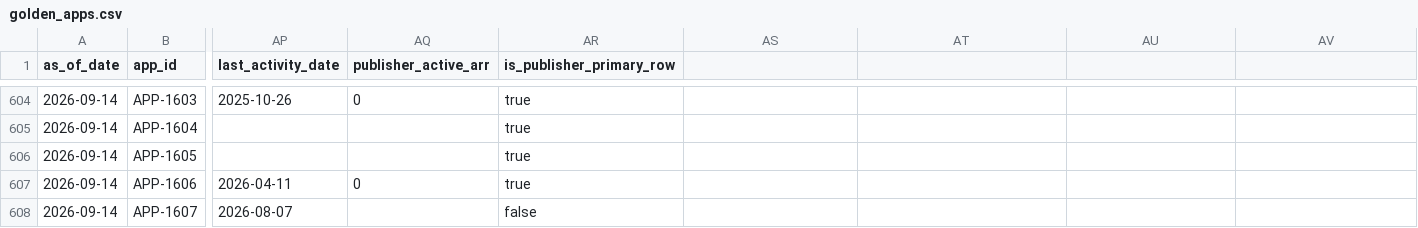
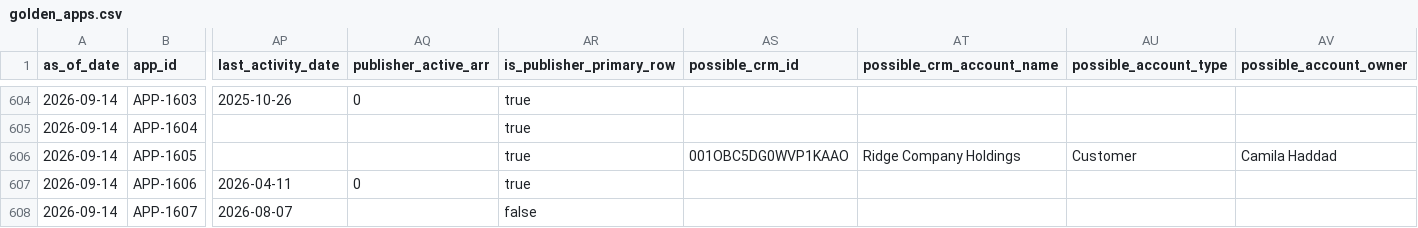
Before and after one commit to giacomocolonetti/singular-exercise, a CSV file: output/golden_apps.csv, drawn as a sheet; only a part is shown, gaps mark what is left out; the diff covers the shown part only; the diff names each change by its address in the sheet, - before the commit and + after, or states it on an @@ line.

Commit message:
fix: surface probable CRM accounts behind 'Holdings' names
The README claimed the Holdings accounts had no publisher behind them; the data
says otherwise. Each unmatched 'X Holdings' account names exactly one unmatched
publisher 'X' (10 pairs, 1:1). Six are on the call list with no owner,
including Brightfin, whose Holdings account is a $408k Customer.

The domain stays the key, so they are not linked. They go into possible_crm_*
columns, merged with the same field-by-field rules, so a rep verifies before
calling. Confirmed matches and ARR are unchanged; tests cover exclusivity and
the Brightfin case.

```diff
--- a/output/golden_apps.csv
+++ b/output/golden_apps.csv
-AS1: (empty)
+AS1: possible_crm_id
-AT1: (empty)
+AT1: possible_crm_account_name
-AU1: (empty)
+AU1: possible_account_type
-AV1: (empty)
+AV1: possible_account_owner
-AS606 (possible_crm_id): (empty)
+AS606 (possible_crm_id): 001OBC5DG0WVP1KAAO
-AT606 (possible_crm_account_name): (empty)
+AT606 (possible_crm_account_name): Ridge Company Holdings
-AU606 (possible_account_type): (empty)
+AU606 (possible_account_type): Customer
-AV606 (possible_account_owner): (empty)
+AV606 (possible_account_owner): Camila Haddad
```
Also changed, not shown: 104 edited cells elsewhere in this file, output/publisher_opportunities.csv, 5 other files.
